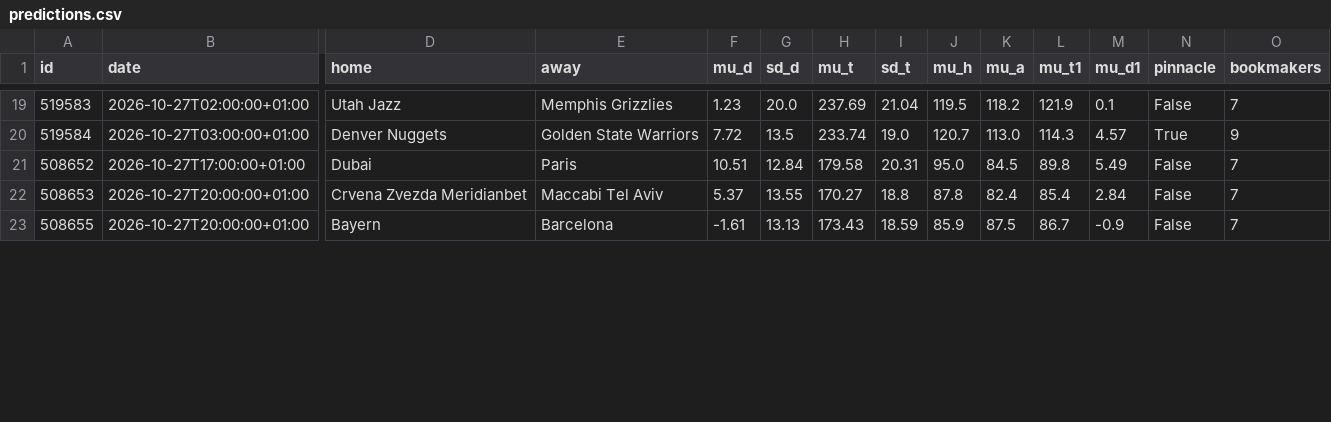
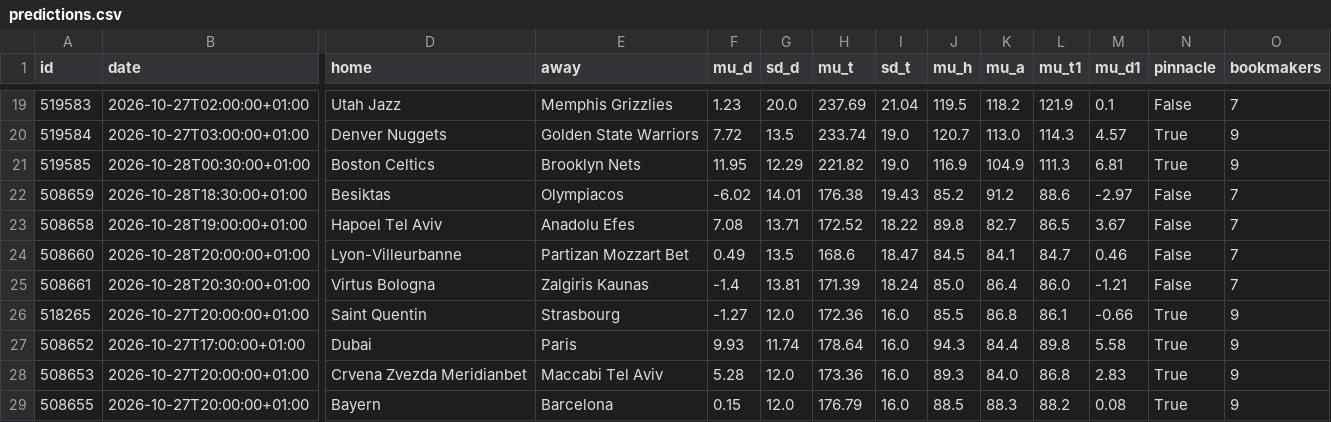
Before and after one commit to tessoncharles-sys/paris-data, a CSV file: data/raw/basket/predictions.csv, drawn as a sheet; only a part is shown, gaps mark what is left out; addresses are those after the commit; rows hold the shown columns only; the diff covers the shown part only; the diff names each change by its address in the sheet, - before the commit and + after, or states it on an @@ line.

```diff
--- a/data/raw/basket/predictions.csv
+++ b/data/raw/basket/predictions.csv
+row 21: 519585 | 2026-10-28T00:30:00+01:00 | Boston Celtics | Brooklyn Nets | 11.95 | 12.29 | 221.82 | 19.0 | 116.9 | 104.9 | 111.3 | 6.81 | True | 9
+row 22: 508659 | 2026-10-28T18:30:00+01:00 | Besiktas | Olympiacos | -6.02 | 14.01 | 176.38 | 19.43 | 85.2 | 91.2 | 88.6 | -2.97 | False | 7
+row 23: 508658 | 2026-10-28T19:00:00+01:00 | Hapoel Tel Aviv | Anadolu Efes | 7.08 | 13.71 | 172.52 | 18.22 | 89.8 | 82.7 | 86.5 | 3.67 | False | 7
+row 24: 508660 | 2026-10-28T20:00:00+01:00 | Lyon-Villeurbanne | Partizan Mozzart Bet | 0.49 | 13.5 | 168.6 | 18.47 | 84.5 | 84.1 | 84.7 | 0.46 | False | 7
+row 25: 508661 | 2026-10-28T20:30:00+01:00 | Virtus Bologna | Zalgiris Kaunas | -1.4 | 13.81 | 171.39 | 18.24 | 85.0 | 86.4 | 86.0 | -1.21 | False | 7
+row 26: 518265 | 2026-10-27T20:00:00+01:00 | Saint Quentin | Strasbourg | -1.27 | 12.0 | 172.36 | 16.0 | 85.5 | 86.8 | 86.1 | -0.66 | True | 9
-F27 (mu_d): 10.51
+F27 (mu_d): 9.93
-G27 (sd_d): 12.84
+G27 (sd_d): 11.74
-H27 (mu_t): 179.58
+H27 (mu_t): 178.64
-I27 (sd_t): 20.31
+I27 (sd_t): 16.0
-J27 (mu_h): 95.0
+J27 (mu_h): 94.3
-K27 (mu_a): 84.5
+K27 (mu_a): 84.4
-M27 (mu_d1): 5.49
+M27 (mu_d1): 5.58
-N27:N29 (pinnacle): False
+N27:N29 (pinnacle): True
-O27:O29 (bookmakers): 7
+O27:O29 (bookmakers): 9
-F28 (mu_d): 5.37
+F28 (mu_d): 5.28
-G28 (sd_d): 13.55
+G28 (sd_d): 12.0
-H28 (mu_t): 170.27
+H28 (mu_t): 173.36
-I28 (sd_t): 18.8
+I28 (sd_t): 16.0
-J28 (mu_h): 87.8
+J28 (mu_h): 89.3
-K28 (mu_a): 82.4
+K28 (mu_a): 84.0
-L28 (mu_t1): 85.4
+L28 (mu_t1): 86.8
-M28 (mu_d1): 2.84
+M28 (mu_d1): 2.83
-F29 (mu_d): -1.61
+F29 (mu_d): 0.15
-G29 (sd_d): 13.13
+G29 (sd_d): 12.0
-H29 (mu_t): 173.43
+H29 (mu_t): 176.79
-I29 (sd_t): 18.59
+I29 (sd_t): 16.0
-J29 (mu_h): 85.9
+J29 (mu_h): 88.5
-K29 (mu_a): 87.5
+K29 (mu_a): 88.3
-L29 (mu_t1): 86.7
+L29 (mu_t1): 88.2
-M29 (mu_d1): -0.9
+M29 (mu_d1): 0.08
```
Also changed, not shown: 30 edited cells elsewhere in this file, data/raw/basket/results.csv, data/raw/handball/results.csv, 19 other files.
